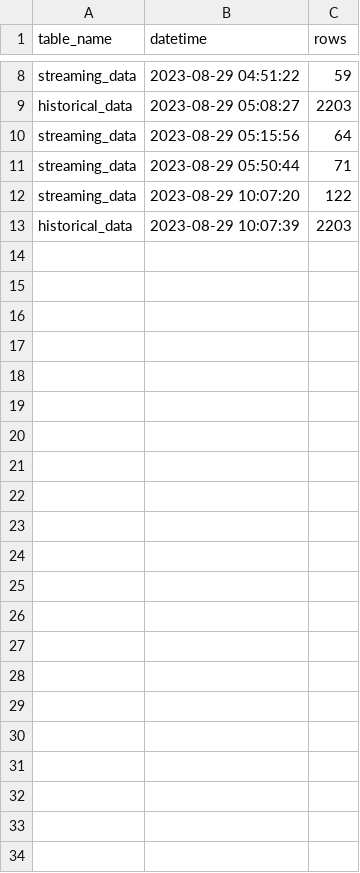
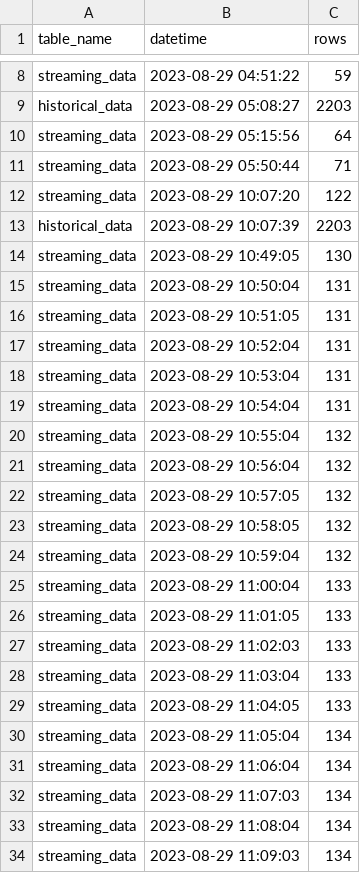
Before and after one commit to oscarcortez/de-opa-1, a CSV file: collect-data/collect_data/data/history.csv, drawn as a sheet; only a part is shown, gaps mark what is left out.

Commit message:
updated streaming bash file, is working

```diff
--- a/collect-data/collect_data/data/history.csv
+++ b/collect-data/collect_data/data/history.csv
@@ -13 +13,22 @@ streaming_data,2023-08-29 10:07:20,122
 historical_data,2023-08-29 10:07:39,2203
+streaming_data,2023-08-29 10:49:05,130
+streaming_data,2023-08-29 10:50:04,131
+streaming_data,2023-08-29 10:51:05,131
+streaming_data,2023-08-29 10:52:04,131
+streaming_data,2023-08-29 10:53:04,131
+streaming_data,2023-08-29 10:54:04,131
+streaming_data,2023-08-29 10:55:04,132
+streaming_data,2023-08-29 10:56:04,132
+streaming_data,2023-08-29 10:57:05,132
+streaming_data,2023-08-29 10:58:05,132
+streaming_data,2023-08-29 10:59:04,132
+streaming_data,2023-08-29 11:00:04,133
+streaming_data,2023-08-29 11:01:05,133
+streaming_data,2023-08-29 11:02:03,133
+streaming_data,2023-08-29 11:03:04,133
+streaming_data,2023-08-29 11:04:05,133
+streaming_data,2023-08-29 11:05:04,134
+streaming_data,2023-08-29 11:06:04,134
+streaming_data,2023-08-29 11:07:03,134
+streaming_data,2023-08-29 11:08:04,134
+streaming_data,2023-08-29 11:09:03,134
```
Also changed, not shown: 1 other file.
